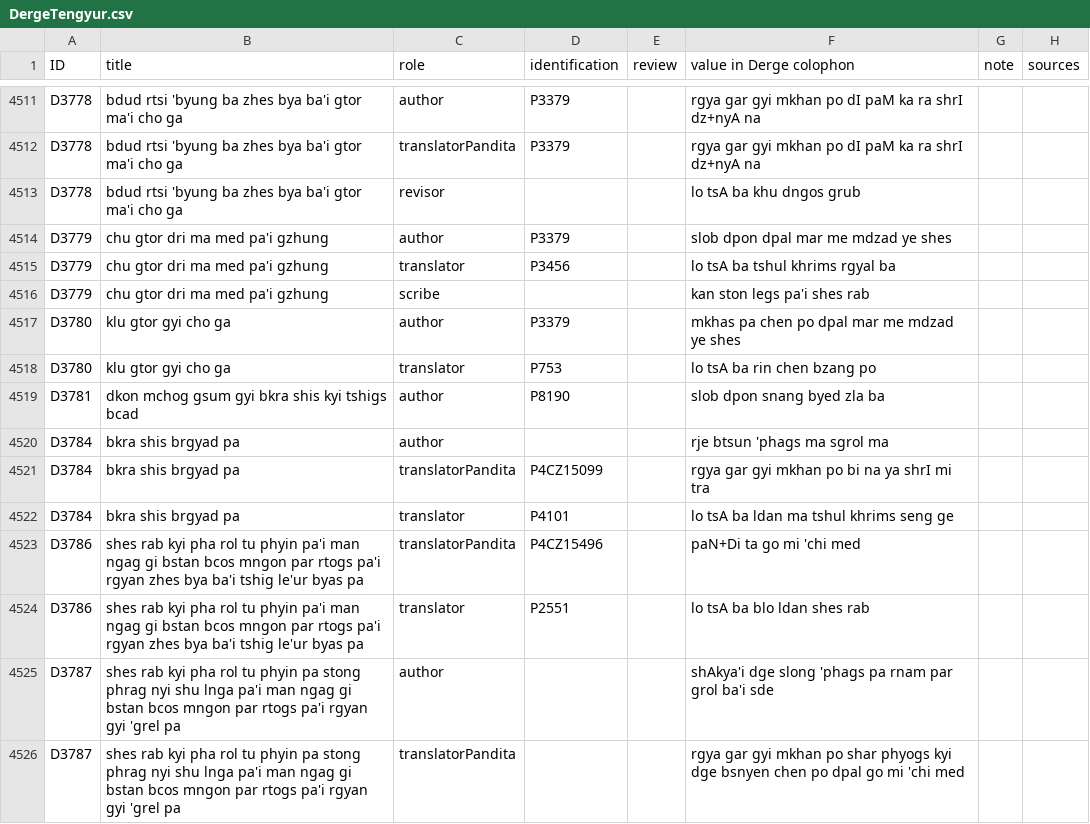
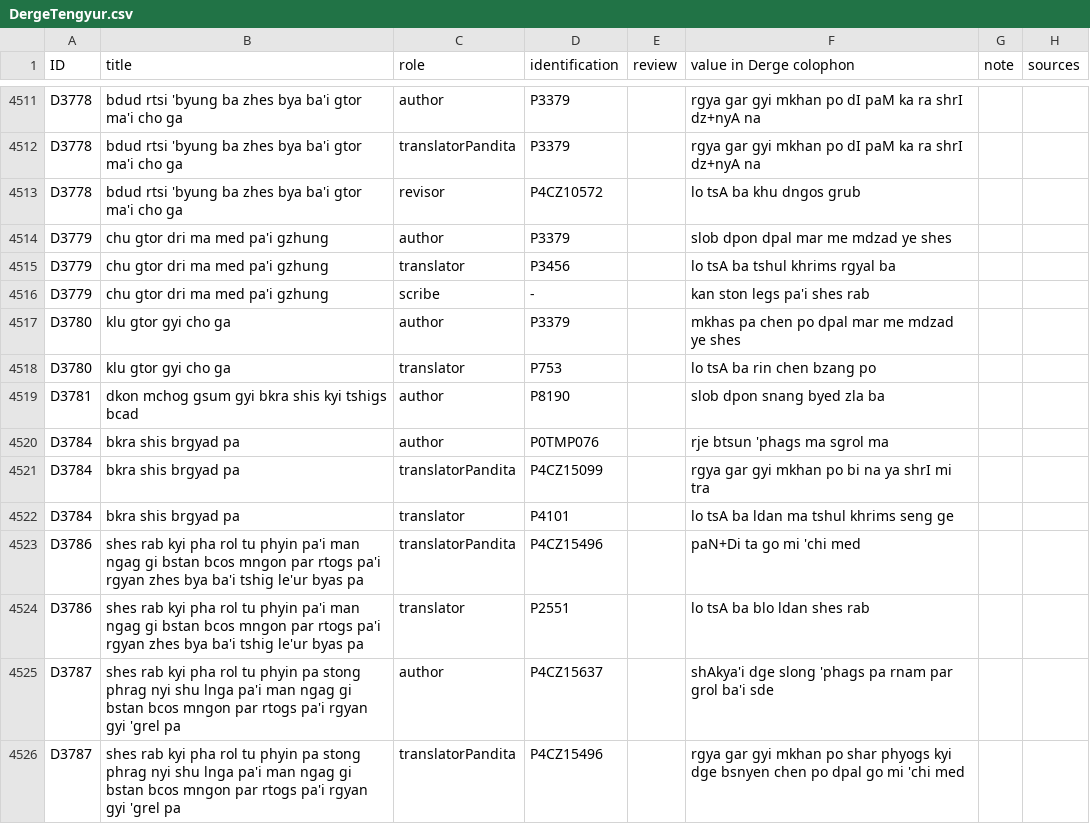
Before and after one commit to eroux/IATTC, a CSV file: csv/DergeTengyur.csv, drawn as a sheet; only a part is shown, gaps mark what is left out; the diff covers the shown part only.

```diff
--- a/csv/DergeTengyur.csv
+++ b/csv/DergeTengyur.csv
@@ -4528,6 +4528,6 @@ D3778,bdud rtsi 'byung ba zhes bya ba'i gtor ma'i cho ga,author,P3379,,rgya gar
 D3778,bdud rtsi 'byung ba zhes bya ba'i gtor ma'i cho ga,translatorPandita,P3379,,rgya gar gyi mkhan po dI paM ka ra shrI dz+nyA na,,
-D3778,bdud rtsi 'byung ba zhes bya ba'i gtor ma'i cho ga,revisor,,,lo tsA ba khu dngos grub,,
+D3778,bdud rtsi 'byung ba zhes bya ba'i gtor ma'i cho ga,revisor,P4CZ10572,,lo tsA ba khu dngos grub,,
 D3779,chu gtor dri ma med pa'i gzhung,author,P3379,,slob dpon dpal mar me mdzad ye shes,,
 D3779,chu gtor dri ma med pa'i gzhung,translator,P3456,,lo tsA ba tshul khrims rgyal ba,,
-D3779,chu gtor dri ma med pa'i gzhung,scribe,,,kan ston legs pa'i shes rab,,
+D3779,chu gtor dri ma med pa'i gzhung,scribe,-,,kan ston legs pa'i shes rab,,
 D3780,klu gtor gyi cho ga,author,P3379,,mkhas pa chen po dpal mar me mdzad ye shes,,
@@ -4535,3 +4535,3 @@ D3780,klu gtor gyi cho ga,translator,P753,,lo tsA ba rin chen bzang po,,
 D3781,dkon mchog gsum gyi bkra shis kyi tshigs bcad,author,P8190,,slob dpon snang byed zla ba,,
-D3784,bkra shis brgyad pa,author,,,rje btsun 'phags ma sgrol ma,,
+D3784,bkra shis brgyad pa,author,P0TMP076,,rje btsun 'phags ma sgrol ma,,
 D3784,bkra shis brgyad pa,translatorPandita,P4CZ15099,,rgya gar gyi mkhan po bi na ya shrI mi tra,,
@@ -4540,3 +4540,3 @@ D3786,shes rab kyi pha rol tu phyin pa'i man ngag gi bstan bcos mngon par rtogs
 D3786,shes rab kyi pha rol tu phyin pa'i man ngag gi bstan bcos mngon par rtogs pa'i rgyan zhes bya ba'i tshig le'ur byas pa,translator,P2551,,lo tsA ba blo ldan shes rab,,
-D3787,shes rab kyi pha rol tu phyin pa stong phrag nyi shu lnga pa'i man ngag gi bstan bcos mngon par rtogs pa'i rgyan gyi 'grel pa,author,,,shAkya'i dge slong 'phags pa rnam par grol ba'i sde,,
-D3787,shes rab kyi pha rol tu phyin pa stong phrag nyi shu lnga pa'i man ngag gi bstan bcos mngon par rtogs pa'i rgyan gyi 'grel pa,translatorPandita,,,rgya gar gyi mkhan po shar phyogs kyi dge bsnyen chen po dpal go mi 'chi med,,
+D3787,shes rab kyi pha rol tu phyin pa stong phrag nyi shu lnga pa'i man ngag gi bstan bcos mngon par rtogs pa'i rgyan gyi 'grel pa,author,P4CZ15637,,shAkya'i dge slong 'phags pa rnam par grol ba'i sde,,
+D3787,shes rab kyi pha rol tu phyin pa stong phrag nyi shu lnga pa'i man ngag gi bstan bcos mngon par rtogs pa'i rgyan gyi 'grel pa,translatorPandita,P4CZ15496,,rgya gar gyi mkhan po shar phyogs kyi dge bsnyen chen po dpal go mi 'chi med,,
```
Also changed, not shown: 139 edited cells elsewhere in this file, csv/Persons-Ind.csv, 1 other file.
